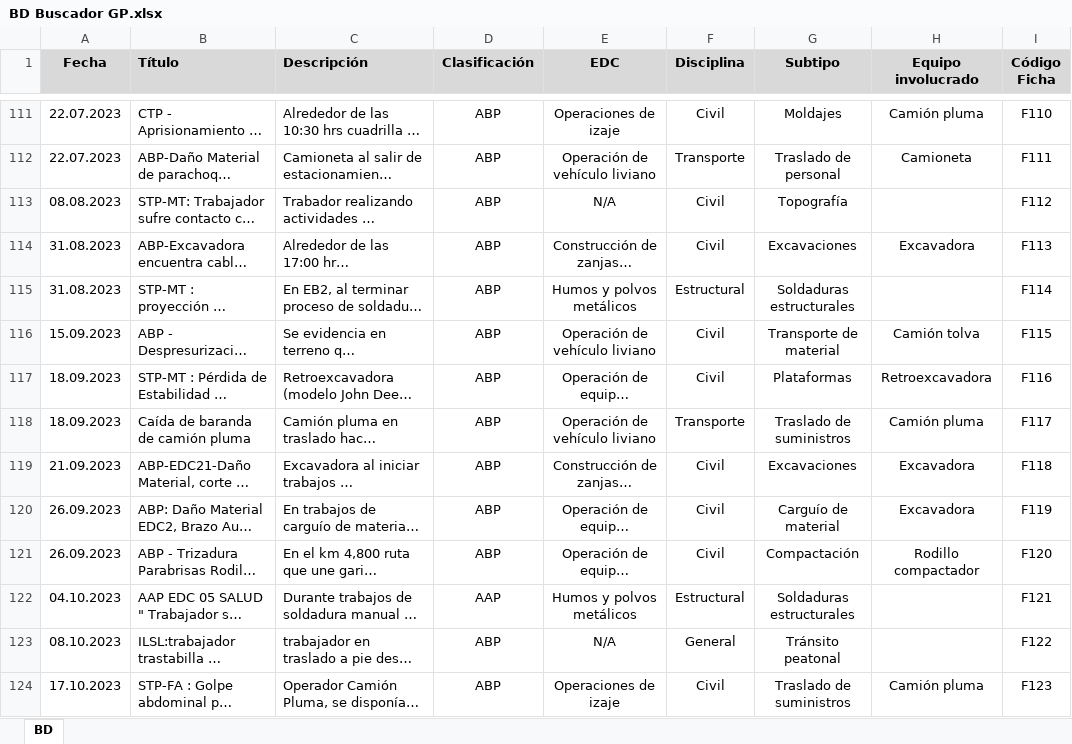
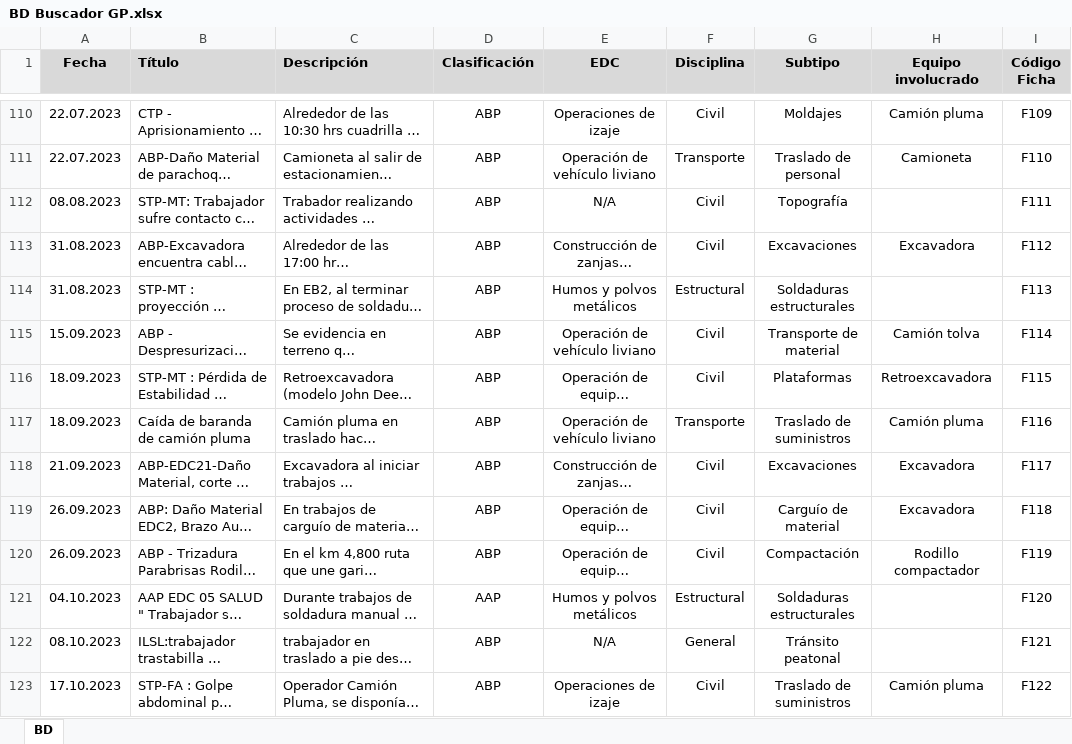
Before and after one commit to mcallejashn/buscador-gp, an Excel workbook: BD Buscador GP.xlsx, sheet BD, drawn as a sheet; only a part is shown, gaps mark what is left out; long unchanged cells end in …; values as stored, in another font and other column widths than the file's, no borders; table styles not drawn; addresses are those after the commit; the diff covers the shown part only; the diff names each change by its address in the sheet, - before the commit and + after, or states it on an @@ line.

```diff
--- a/BD Buscador GP.xlsx (sheet BD)
+++ b/BD Buscador GP.xlsx (sheet BD)
-I110 (Código Ficha): F110
+I110 (Código Ficha): F109
-I111 (Código Ficha): F111
+I111 (Código Ficha): F110
-I112 (Código Ficha): F112
+I112 (Código Ficha): F111
-I113 (Código Ficha): F113
+I113 (Código Ficha): F112
-I114 (Código Ficha): F114
+I114 (Código Ficha): F113
-I115 (Código Ficha): F115
+I115 (Código Ficha): F114
-I116 (Código Ficha): F116
+I116 (Código Ficha): F115
-I117 (Código Ficha): F117
+I117 (Código Ficha): F116
-I118 (Código Ficha): F118
+I118 (Código Ficha): F117
-I119 (Código Ficha): F119
+I119 (Código Ficha): F118
-I120 (Código Ficha): F120
+I120 (Código Ficha): F119
-I121 (Código Ficha): F121
+I121 (Código Ficha): F120
-I122 (Código Ficha): F122
+I122 (Código Ficha): F121
-I123 (Código Ficha): F123
+I123 (Código Ficha): F122
```
Also changed, not shown: 1 removed row, 191 edited cells and cell formats elsewhere in this sheet.
